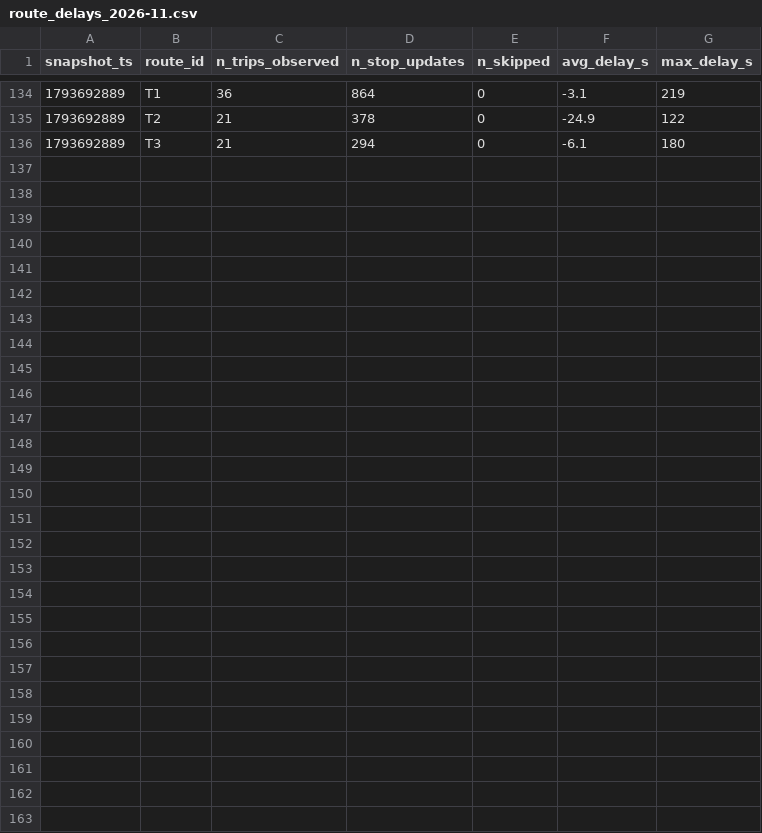
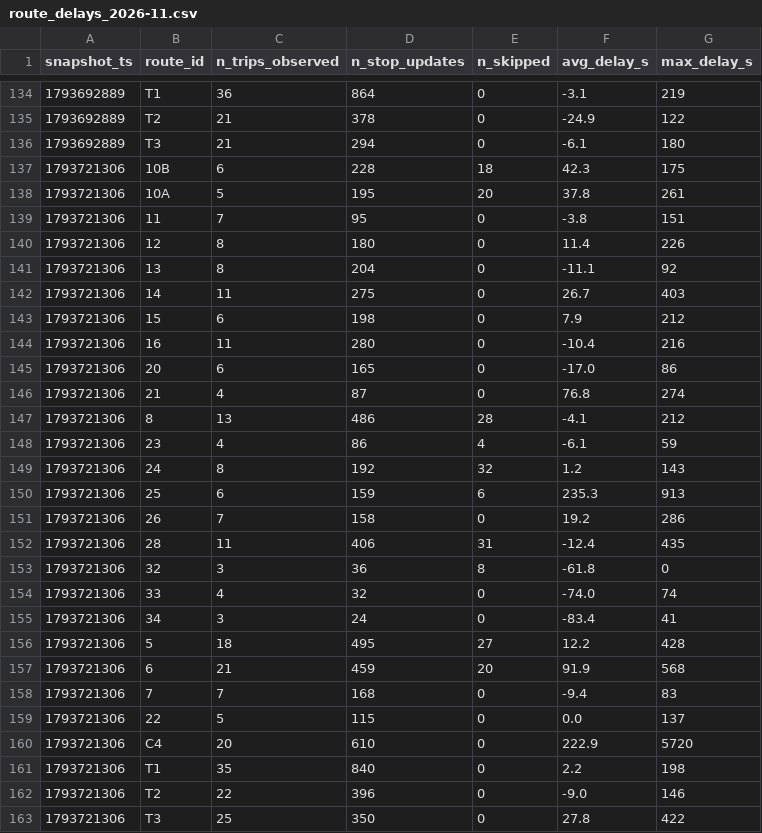
Before and after one commit to Lodesthard/smart-mobility-lemans, a CSV file: data/history/route_delays_2026-11.csv, drawn as a sheet; only a part is shown, gaps mark what is left out; the diff names each change by its address in the sheet, - before the commit and + after, or states it on an @@ line.

```diff
--- a/data/history/route_delays_2026-11.csv
+++ b/data/history/route_delays_2026-11.csv
+row 137: 1793721306 | 10B | 6 | 228 | 18 | 42.3 | 175
+row 138: 1793721306 | 10A | 5 | 195 | 20 | 37.8 | 261
+row 139: 1793721306 | 11 | 7 | 95 | 0 | -3.8 | 151
+row 140: 1793721306 | 12 | 8 | 180 | 0 | 11.4 | 226
+row 141: 1793721306 | 13 | 8 | 204 | 0 | -11.1 | 92
+row 142: 1793721306 | 14 | 11 | 275 | 0 | 26.7 | 403
+row 143: 1793721306 | 15 | 6 | 198 | 0 | 7.9 | 212
+row 144: 1793721306 | 16 | 11 | 280 | 0 | -10.4 | 216
+row 145: 1793721306 | 20 | 6 | 165 | 0 | -17.0 | 86
+row 146: 1793721306 | 21 | 4 | 87 | 0 | 76.8 | 274
+row 147: 1793721306 | 8 | 13 | 486 | 28 | -4.1 | 212
+row 148: 1793721306 | 23 | 4 | 86 | 4 | -6.1 | 59
+row 149: 1793721306 | 24 | 8 | 192 | 32 | 1.2 | 143
+row 150: 1793721306 | 25 | 6 | 159 | 6 | 235.3 | 913
+row 151: 1793721306 | 26 | 7 | 158 | 0 | 19.2 | 286
+row 152: 1793721306 | 28 | 11 | 406 | 31 | -12.4 | 435
+row 153: 1793721306 | 32 | 3 | 36 | 8 | -61.8 | 0
+row 154: 1793721306 | 33 | 4 | 32 | 0 | -74.0 | 74
+row 155: 1793721306 | 34 | 3 | 24 | 0 | -83.4 | 41
+row 156: 1793721306 | 5 | 18 | 495 | 27 | 12.2 | 428
+row 157: 1793721306 | 6 | 21 | 459 | 20 | 91.9 | 568
+row 158: 1793721306 | 7 | 7 | 168 | 0 | -9.4 | 83
+row 159: 1793721306 | 22 | 5 | 115 | 0 | 0.0 | 137
+row 160: 1793721306 | C4 | 20 | 610 | 0 | 222.9 | 5720
+row 161: 1793721306 | T1 | 35 | 840 | 0 | 2.2 | 198
+row 162: 1793721306 | T2 | 22 | 396 | 0 | -9.0 | 146
+row 163: 1793721306 | T3 | 25 | 350 | 0 | 27.8 | 422
```
Also changed, not shown: 1 other file.
